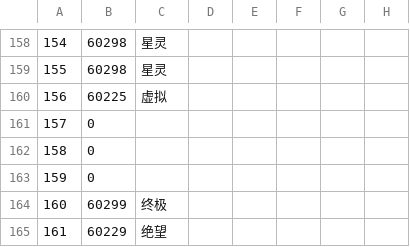
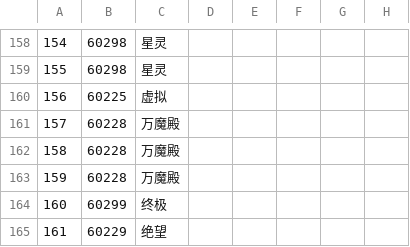
Before and after one commit to Bluefissure/OtterBot, a CSV file: utils/csv/weather/Weather.csv, drawn as a sheet; only a part is shown, gaps mark what is left out; the diff names each change by its address in the sheet, - before the commit and + after, or states it on an @@ line.

```diff
--- a/utils/csv/weather/Weather.csv
+++ b/utils/csv/weather/Weather.csv
-B161:B163: 0
+B161:B163: 60228
-C161:C163: (empty)
+C161:C163: 万魔殿
```
Also changed, not shown: utils/csv/territory/PlaceName.csv, utils/csv/territory/TerritoryType.csv, 2 other files.
